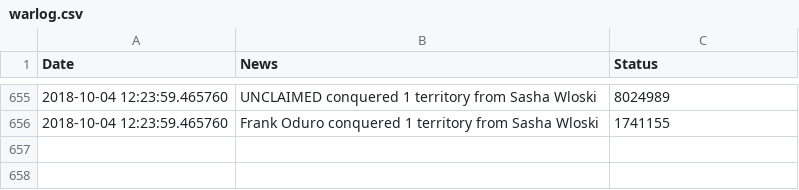
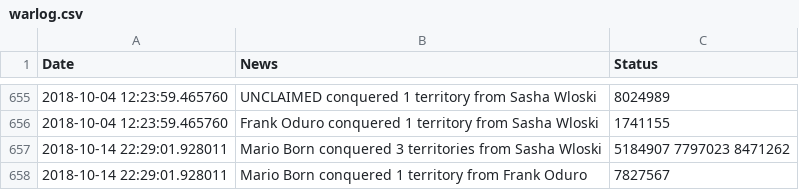
Before and after one commit to vigi4cure/vigi4cure.github.io, a CSV file: warlog.csv, drawn as a sheet; only a part is shown, gaps mark what is left out.

```diff
--- a/warlog.csv
+++ b/warlog.csv
@@ -656 +656,3 @@ Date,News,Status
 2018-10-04 12:23:59.465760,Frank Oduro conquered 1 territory from Sasha Wloski,1741155
+2018-10-14 22:29:01.928011,Mario Born conquered 3 territories from Sasha Wloski,5184907 7797023 8471262
+2018-10-14 22:29:01.928011,Mario Born conquered 1 territory from Frank Oduro,7827567
```
Also changed, not shown: bad_segments.csv, segmentcount.csv, 12 other files.
